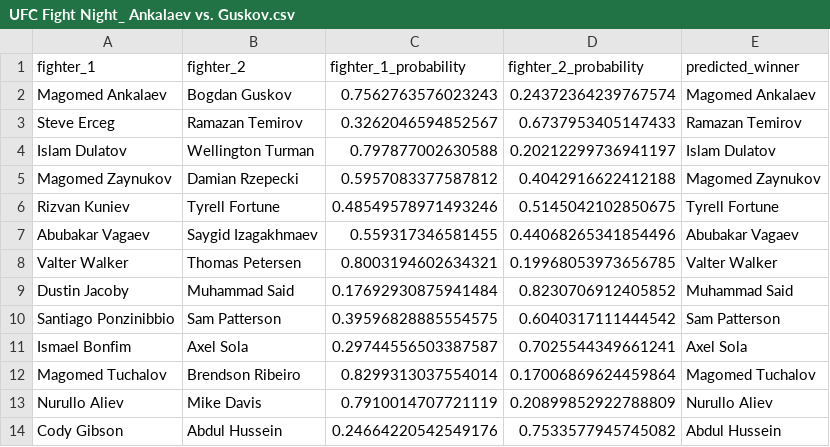
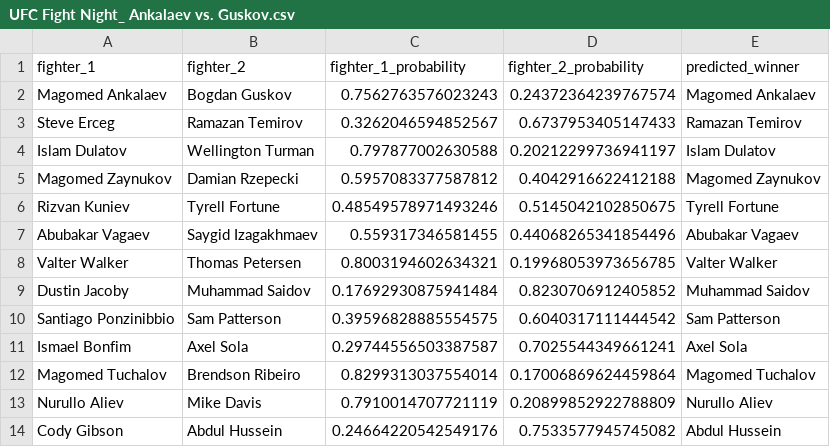
Before and after one commit to kshoker12/UFC-Fight-Predictor, a CSV file: predictions/UFC Fight Night_ Ankalaev vs. Guskov.csv, drawn as a sheet.

```diff
--- a/predictions/UFC Fight Night_ Ankalaev vs. Guskov.csv
+++ b/predictions/UFC Fight Night_ Ankalaev vs. Guskov.csv
@@ -8,3 +8,3 @@ Abubakar Vagaev,Saygid Izagakhmaev,0.559317346581455,0.44068265341854496,Abubaka
 Valter Walker,Thomas Petersen,0.8003194602634321,0.19968053973656785,Valter Walker
-Dustin Jacoby,Muhammad Said,0.17692930875941484,0.8230706912405852,Muhammad Said
+Dustin Jacoby,Muhammad Saidov,0.17692930875941484,0.8230706912405852,Muhammad Saidov
 Santiago Ponzinibbio,Sam Patterson,0.39596828885554575,0.6040317111444542,Sam Patterson
```
Also changed, not shown: 1 other file.
